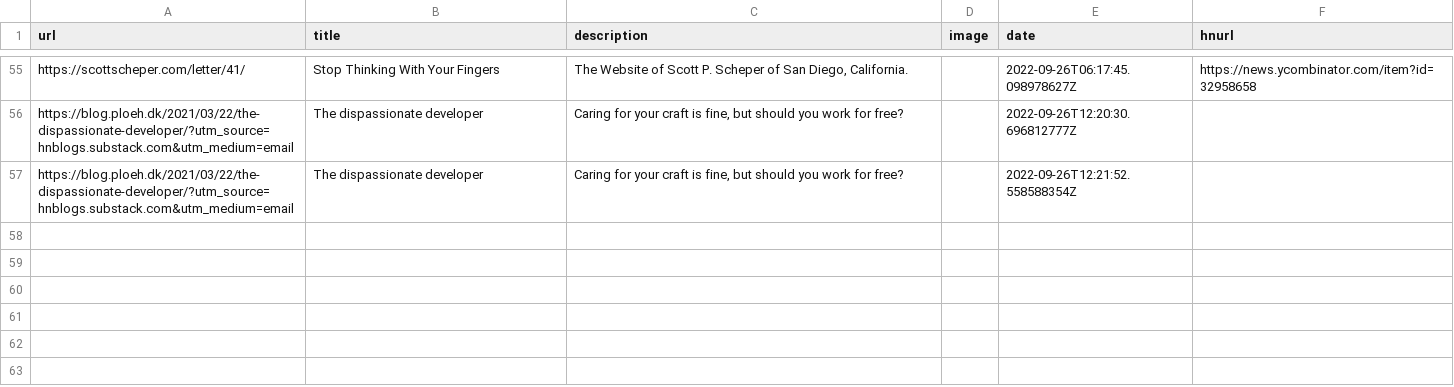
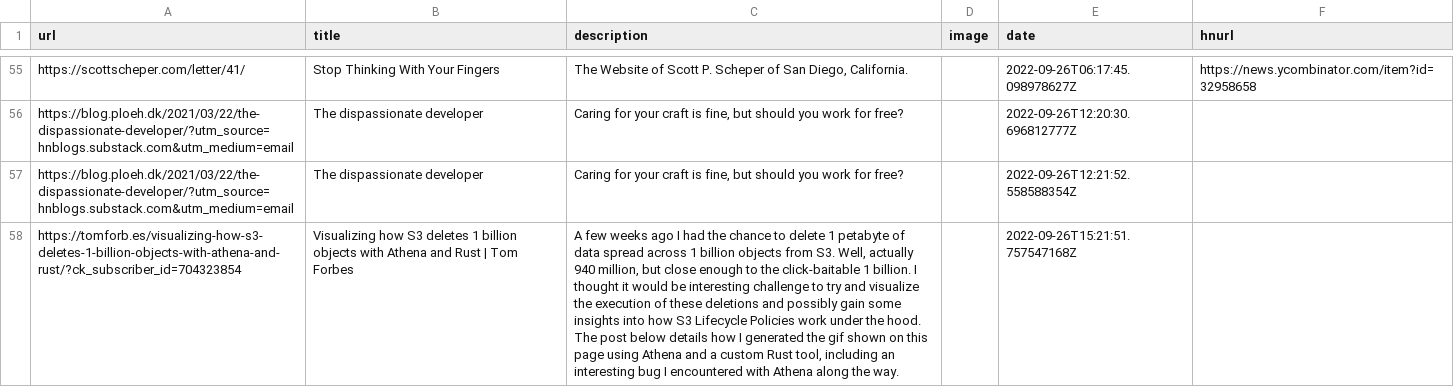
Before and after one commit to Ivan-du-toit/readingList, a CSV file: readingList.csv, drawn as a sheet; only a part is shown, gaps mark what is left out; the diff names each change by its address in the sheet, - before the commit and + after, or states it on an @@ line.

Commit message:
Automated reading list update on Mon Sep 26 15:21:51 UTC 2022

```diff
--- a/readingList.csv
+++ b/readingList.csv
+row 58: https://tomforb.es/visualizing-how-s3-deletes-1-billion-objects-with-athena-and-rust/?ck_subscriber_id=704323854 | Visualizing how S3 deletes 1 billion objects with Athena and Rust | Tom Forbes | A few weeks ago I had the chance to delete 1 petabyte of data spread across 1 billion objects from S3. Well, actually 940 million, but close enough to the click-baitable 1 billion. I thought it would be interesting challenge to try and visualize the execution of these deletions and possibly gain some insights into how S3 Lifecycle Policies work under the hood. The post below details how I generated the gif shown on this page using Athena and a custom Rust tool, including an interesting bug I encountered with Athena along the way. |  | 2022-09-26T15:21:51.757547168Z
```
